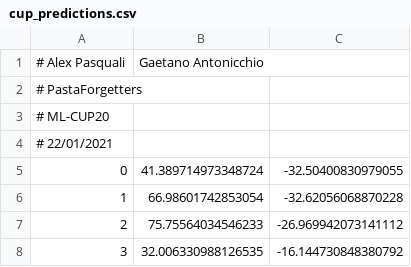
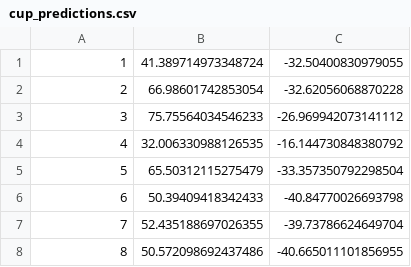
Before and after one commit to AlexPasqua/NNs-from-scratch, a CSV file: cup_predictions.csv, drawn as a sheet; only a part is shown; the shorter side is filled out with more unchanged rows; removed rows and columns are numbered as before the commit, all else as after; the diff names each change by its address in the sheet, - before the commit and + after, or states it on an @@ line.

Commit message:
Fixed id op cup_predictions.csv

```diff
--- a/cup_predictions.csv
+++ b/cup_predictions.csv
-row 1: # Alex Pasquali | Gaetano Antonicchio
-row 2: # PastaForgetters
-row 3: # ML-CUP20
-row 4: # 22/01/2021
@@ column A renumbered from row 1 down @@
```
